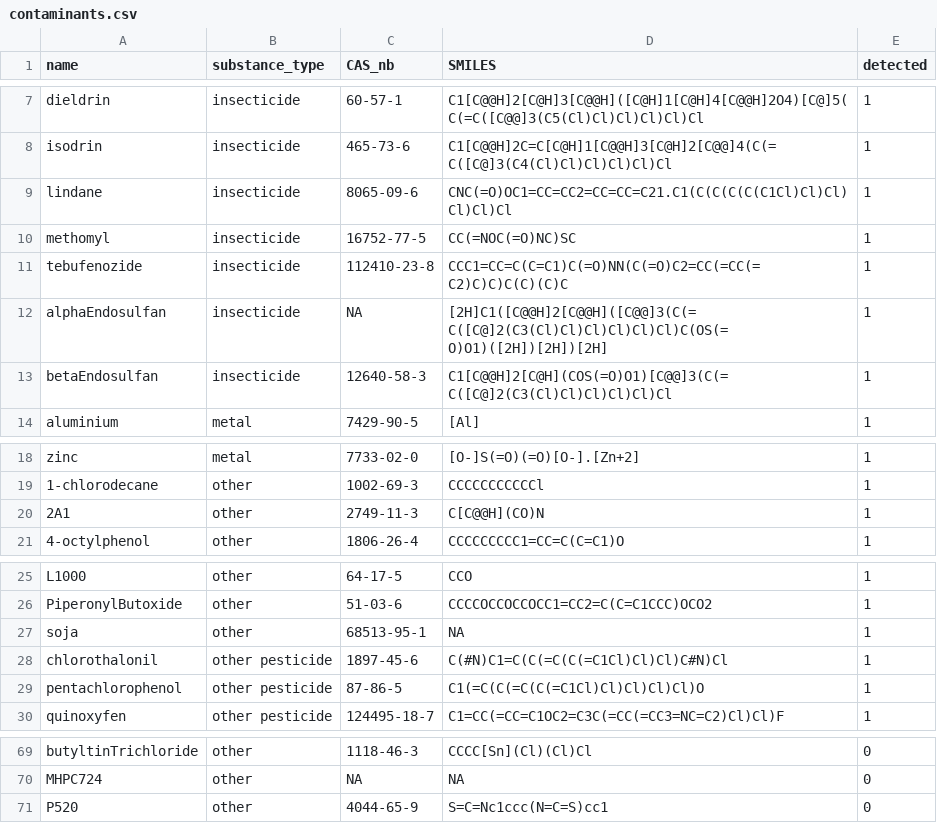
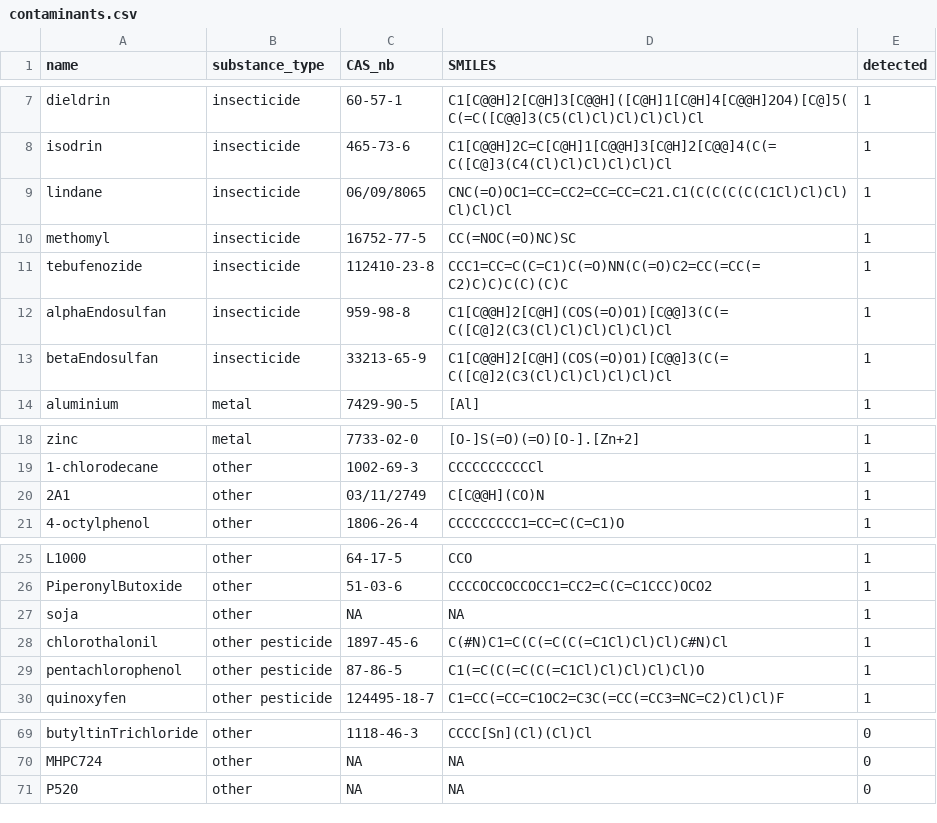
Before and after one commit to sansciloe56/stage_20252026, a CSV file: 01_molecular_descriptors/computation/contaminants.csv, drawn as a sheet; only a part is shown, gaps mark what is left out.

Commit message:
Add files via upload

```diff
--- a/01_molecular_descriptors/computation/contaminants.csv
+++ b/01_molecular_descriptors/computation/contaminants.csv
@@ -8,7 +8,7 @@ dieldrin;insecticide;60-57-1;C1[C@@H]2[C@H]3[C@@H]([C@H]1[C@H]4[C@@H]2O4)[C@]5(C
 isodrin;insecticide;465-73-6;C1[C@@H]2C=C[C@H]1[C@@H]3[C@H]2[C@@]4(C(=C([C@]3(C4(Cl)Cl)Cl)Cl)Cl)Cl;1
-lindane;insecticide;8065-09-6;CNC(=O)OC1=CC=CC2=CC=CC=C21.C1(C(C(C(C(C1Cl)Cl)Cl)Cl)Cl)Cl;1
+lindane;insecticide;06/09/8065;CNC(=O)OC1=CC=CC2=CC=CC=C21.C1(C(C(C(C(C1Cl)Cl)Cl)Cl)Cl)Cl;1
 methomyl;insecticide;16752-77-5;CC(=NOC(=O)NC)SC;1
 tebufenozide;insecticide;112410-23-8;CCC1=CC=C(C=C1)C(=O)NN(C(=O)C2=CC(=CC(=C2)C)C)C(C)(C)C;1
-alphaEndosulfan;insecticide;NA;[2H]C1([C@@H]2[C@@H]([C@@]3(C(=C([C@]2(C3(Cl)Cl)Cl)Cl)Cl)Cl)C(OS(=O)O1)([2H])[2H])[2H];1
-betaEndosulfan;insecticide;12640-58-3;C1[C@@H]2[C@H](COS(=O)O1)[C@@]3(C(=C([C@]2(C3(Cl)Cl)Cl)Cl)Cl)Cl;1
+alphaEndosulfan;insecticide;959-98-8;C1[C@@H]2[C@H](COS(=O)O1)[C@@]3(C(=C([C@]2(C3(Cl)Cl)Cl)Cl)Cl)Cl;1
+betaEndosulfan;insecticide;33213-65-9;C1[C@@H]2[C@H](COS(=O)O1)[C@@]3(C(=C([C@]2(C3(Cl)Cl)Cl)Cl)Cl)Cl;1
 aluminium;metal;7429-90-5;[Al];1
@@ -19,3 +19,3 @@ zinc;metal;7733-02-0;[O-]S(=O)(=O)[O-].[Zn+2];1
 1-chlorodecane;other;1002-69-3;CCCCCCCCCCCl;1
-2A1;other;2749-11-3;C[C@@H](CO)N;1
+2A1;other;03/11/2749;C[C@@H](CO)N;1
 4-octylphenol;other;1806-26-4;CCCCCCCCC1=CC=C(C=C1)O;1
@@ -26,3 +26,3 @@ L1000;other;64-17-5;CCO;1
 PiperonylButoxide;other;51-03-6;CCCCOCCOCCOCC1=CC2=C(C=C1CCC)OCO2;1
-soja;other;68513-95-1;NA;1
+soja;other;NA;NA;1
 chlorothalonil;other pesticide;1897-45-6;C(#N)C1=C(C(=C(C(=C1Cl)Cl)Cl)C#N)Cl;1
@@ -70,2 +70,2 @@ butyltinTrichloride;other;1118-46-3;CCCC[Sn](Cl)(Cl)Cl;0
 MHPC724;other;NA;NA;0
-P520;other;4044-65-9;S=C=Nc1ccc(N=C=S)cc1;0
+P520;other;NA;NA;0
```
